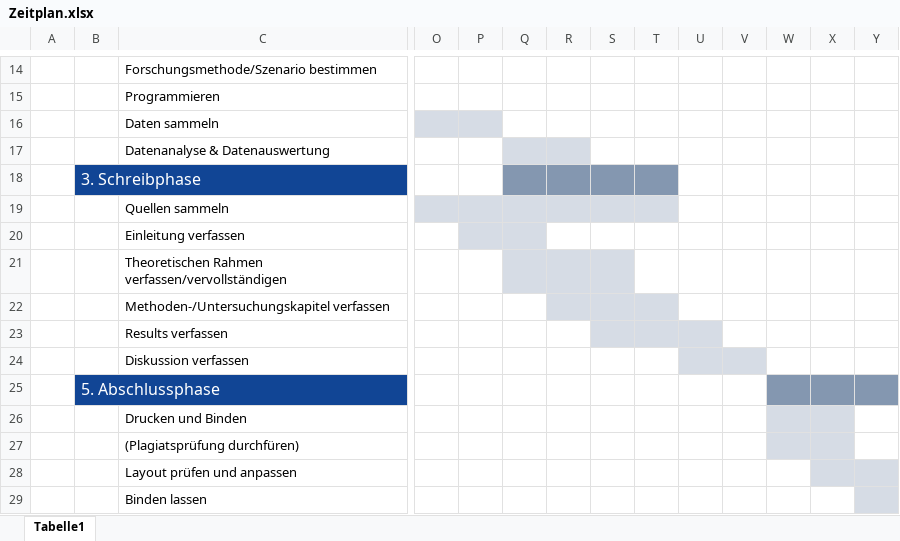
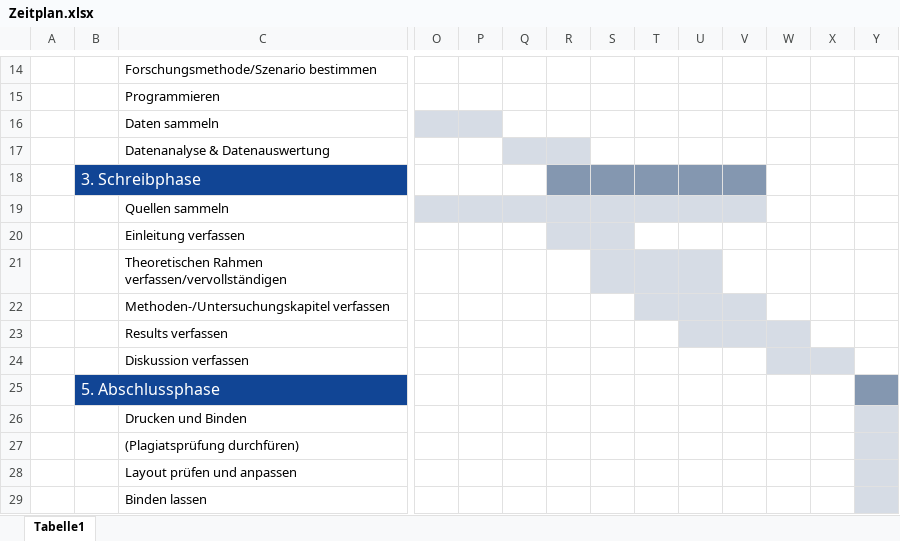
Before and after one commit to RobZlo/Studium, an Excel workbook: Zeitplan.xlsx, sheet Tabelle1, drawn as a sheet; only a part is shown, gaps mark what is left out; values as stored, in another font and other column widths than the file's, no borders; the diff names each change by its address in the sheet, - before the commit and + after, or states it on an @@ line.

```diff
--- a/Zeitplan.xlsx (sheet Tabelle1)
+++ b/Zeitplan.xlsx (sheet Tabelle1)
-Q18 fill: #8497B0
+Q18 fill: none
-U18:V18 fill: none
+U18:V18 fill: #8497B0
-U19:V19 fill: none
+U19:V19 fill: #D6DCE5
-P20:Q20 fill: #D6DCE5
+P20:Q20 fill: none
-R20:S20 fill: none
+R20:S20 fill: #D6DCE5
-Q21:R21 fill: #D6DCE5
+Q21:R21 fill: none
-T21:U21 fill: none
+T21:U21 fill: #D6DCE5
-R22:S22 fill: #D6DCE5
+R22:S22 fill: none
-U22:V22 fill: none
+U22:V22 fill: #D6DCE5
-S23:T23 fill: #D6DCE5
+S23:T23 fill: none
-V23:W23 fill: none
+V23:W23 fill: #D6DCE5
-U24:V24 fill: #D6DCE5
+U24:V24 fill: none
-W24:X24 fill: none
+W24:X24 fill: #D6DCE5
-W25:X25 fill: #8497B0
+W25:X25 fill: none
-W26:X27 fill: #D6DCE5
+W26:X27 fill: none
-Y26:Y27 fill: none
+Y26:Y27 fill: #D6DCE5
-X28 fill: #D6DCE5
+X28 fill: none
```
Also changed, not shown: Quellen/Quellen.xlsx, 2 other files.
